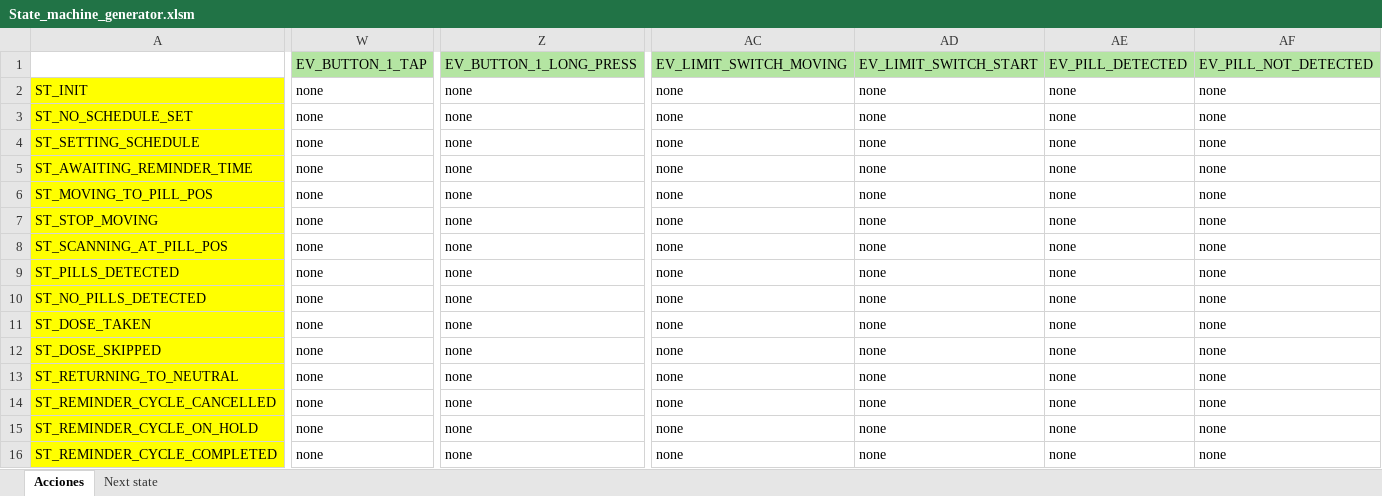
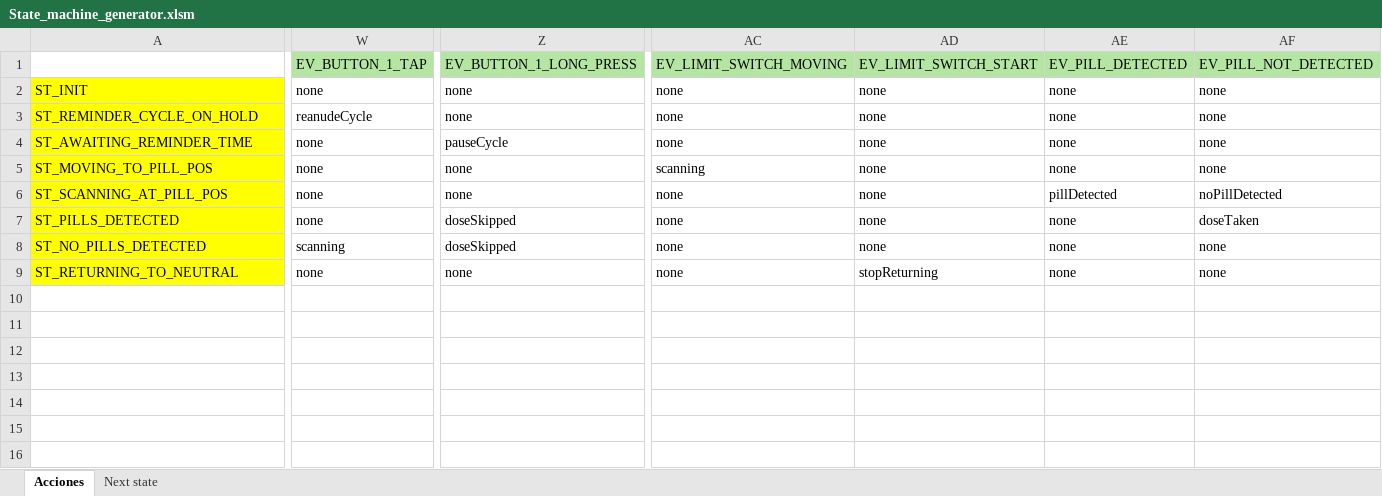
Before and after one commit to maxamo203/Pastillero-PIO, an Excel workbook: src/State_machine_generator.xlsm, sheet Acciones, drawn as a sheet; only a part is shown, gaps mark what is left out; values as stored, in another font and other column widths than the file's, no borders; removed rows and columns are numbered as before the commit, all else as after; rows hold the shown columns only; the diff names each change by its address in the sheet, - before the commit and + after, or states it on an @@ line.

Commit message:
add pause state

```diff
--- a/src/State_machine_generator.xlsm (sheet Acciones)
+++ b/src/State_machine_generator.xlsm (sheet Acciones)
-A3: ST_NO_SCHEDULE_SET
+A3: ST_REMINDER_CYCLE_ON_HOLD
-W3: none
+W3: reanudeCycle
-row 4: ST_SETTING_SCHEDULE | none | none | none | none | none | none
-Z4: none
+Z4: pauseCycle
-AC5: none
+AC5: scanning
-row 7: ST_STOP_MOVING | none | none | none | none | none | none
-AE6: none
+AE6: pillDetected
-AF6: none
+AF6: noPillDetected
-Z7:Z8: none
+Z7:Z8: doseSkipped
-AF7: none
+AF7: doseTaken
-W8: none
+W8: scanning
-row 11: ST_DOSE_TAKEN | none | none | none | none | none | none
-row 12: ST_DOSE_SKIPPED | none | none | none | none | none | none
-AD9: none
+AD9: stopReturning
-row 14: ST_REMINDER_CYCLE_CANCELLED | none | none | none | none | none | none
-row 15: ST_REMINDER_CYCLE_ON_HOLD | none | none | none | none | none | none
-row 16: ST_REMINDER_CYCLE_COMPLETED | none | none | none | none | none | none
```
Also changed, not shown: sheet Next state, 4 other files.
